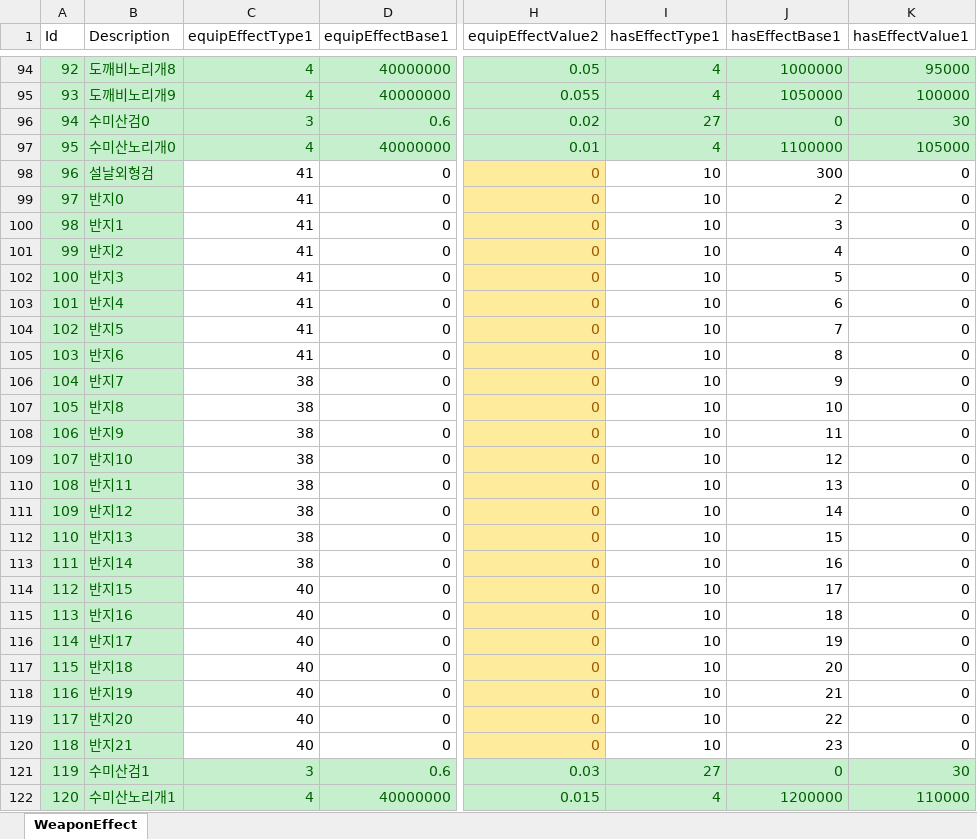
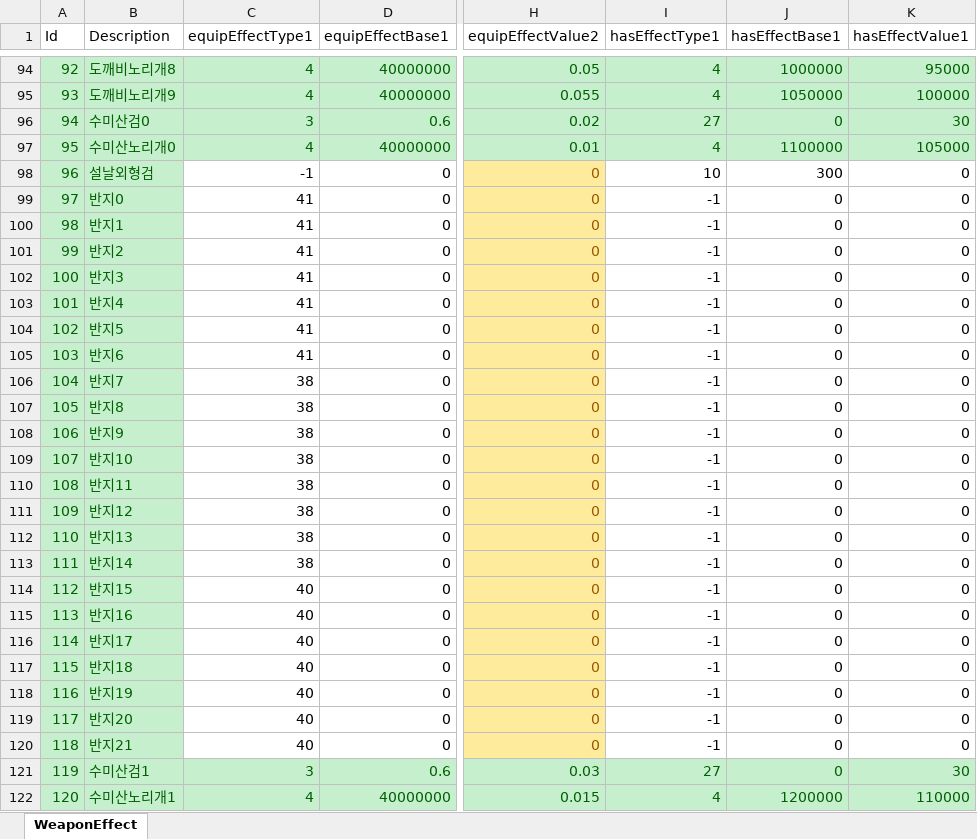
Before and after one commit to luckyzwei/Yosaki, an Excel workbook: Assets/06.Table/WeaponEffect.xlsx, sheet WeaponEffect, drawn as a sheet; only a part is shown, gaps mark what is left out; values as stored, in another font and other column widths than the file's, no borders; the diff names each change by its address in the sheet, - before the commit and + after, or states it on an @@ line.

```diff
--- a/Assets/06.Table/WeaponEffect.xlsx (sheet WeaponEffect)
+++ b/Assets/06.Table/WeaponEffect.xlsx (sheet WeaponEffect)
-C98 (equipEffectType1): 41
+C98 (equipEffectType1): -1
-I99:I120 (hasEffectType1): 10
+I99:I120 (hasEffectType1): -1
-J99 (hasEffectBase1): 2
+J99 (hasEffectBase1): 0
-J100 (hasEffectBase1): 3
+J100 (hasEffectBase1): 0
-J101 (hasEffectBase1): 4
+J101 (hasEffectBase1): 0
-J102 (hasEffectBase1): 5
+J102 (hasEffectBase1): 0
-J103 (hasEffectBase1): 6
+J103 (hasEffectBase1): 0
-J104 (hasEffectBase1): 7
+J104 (hasEffectBase1): 0
-J105 (hasEffectBase1): 8
+J105 (hasEffectBase1): 0
-J106 (hasEffectBase1): 9
+J106 (hasEffectBase1): 0
-J107 (hasEffectBase1): 10
+J107 (hasEffectBase1): 0
-J108 (hasEffectBase1): 11
+J108 (hasEffectBase1): 0
-J109 (hasEffectBase1): 12
+J109 (hasEffectBase1): 0
-J110 (hasEffectBase1): 13
+J110 (hasEffectBase1): 0
-J111 (hasEffectBase1): 14
+J111 (hasEffectBase1): 0
-J112 (hasEffectBase1): 15
+J112 (hasEffectBase1): 0
-J113 (hasEffectBase1): 16
+J113 (hasEffectBase1): 0
-J114 (hasEffectBase1): 17
+J114 (hasEffectBase1): 0
-J115 (hasEffectBase1): 18
+J115 (hasEffectBase1): 0
-J116 (hasEffectBase1): 19
+J116 (hasEffectBase1): 0
-J117 (hasEffectBase1): 20
+J117 (hasEffectBase1): 0
-J118 (hasEffectBase1): 21
+J118 (hasEffectBase1): 0
-J119 (hasEffectBase1): 22
+J119 (hasEffectBase1): 0
-J120 (hasEffectBase1): 23
+J120 (hasEffectBase1): 0
```
Also changed, not shown: 4 other files.
